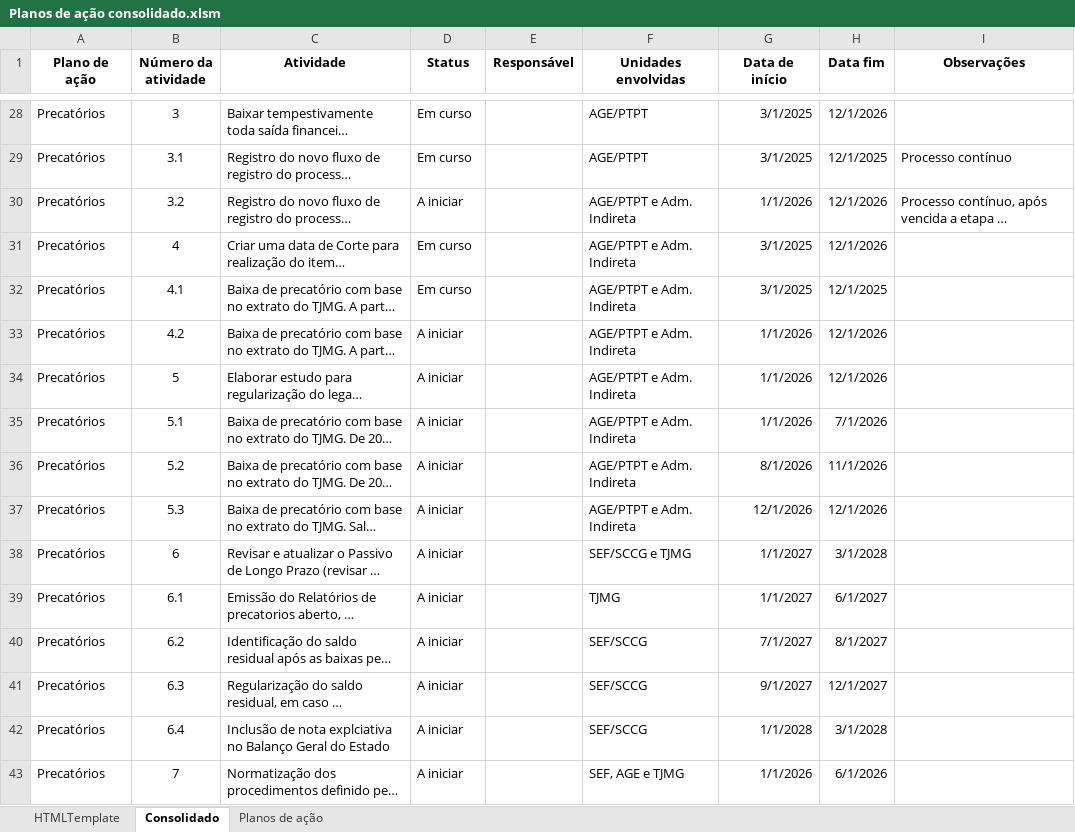
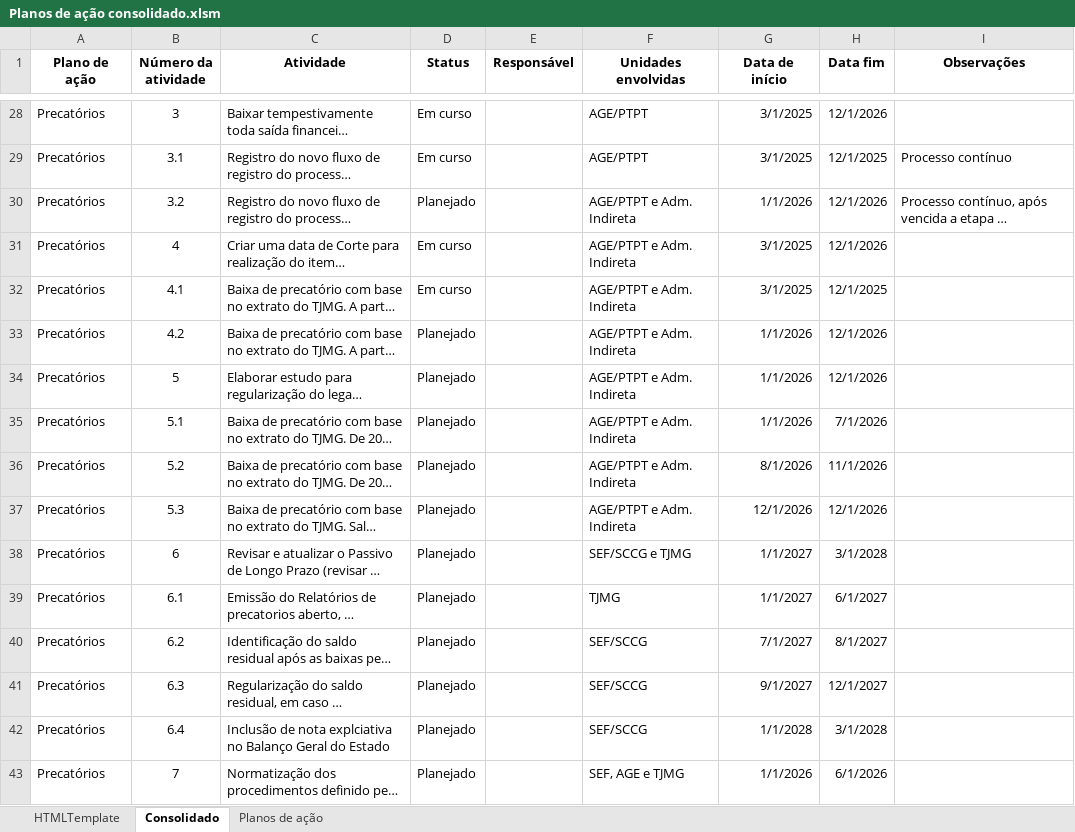
Before and after one commit to pedrovcardoso/planos_acao, an Excel workbook: assets/data/arquivos iniciais/Planos de ação consolidado.xlsm, sheet Consolidado, drawn as a sheet; only a part is shown, gaps mark what is left out; long unchanged cells end in …; values as stored, in another font and other column widths than the file's, no borders; charts and pictures and table styles not drawn; the diff covers the shown part only; the diff names each change by its address in the sheet, - before the commit and + after, or states it on an @@ line.

```diff
--- a/assets/data/arquivos iniciais/Planos de ação consolidado.xlsm (sheet Consolidado)
+++ b/assets/data/arquivos iniciais/Planos de ação consolidado.xlsm (sheet Consolidado)
-D30 (Status): A iniciar
+D30 (Status): Planejado
-D33:D43 (Status): A iniciar
+D33:D43 (Status): Planejado
```
Also changed, not shown: 125 edited cells elsewhere in this sheet, sheet Planos de ação, 5 other files.
